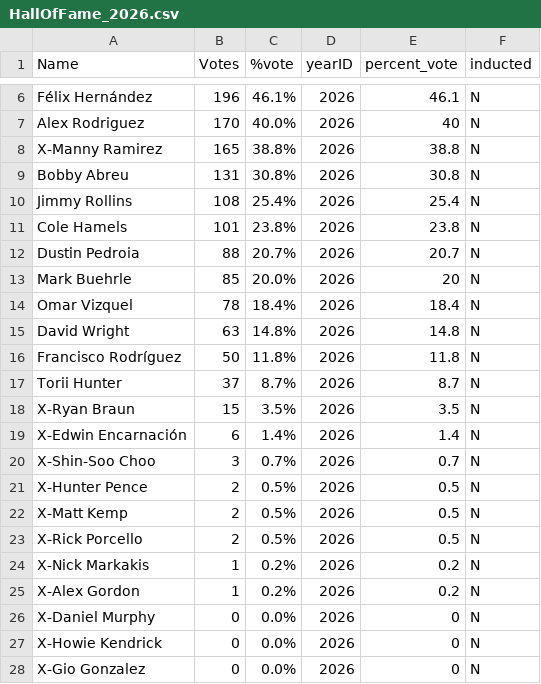
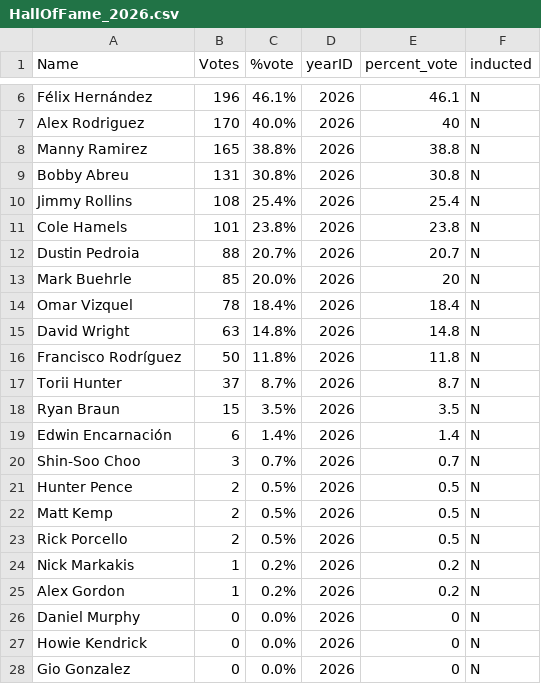
Before and after one commit to DS202-at-ISU/s2026-ds2020-lab4-lab4team4, a CSV file: HallOfFame_2026.csv, drawn as a sheet; only a part is shown, gaps mark what is left out.

Commit message:
remove x-

```diff
--- a/HallOfFame_2026.csv
+++ b/HallOfFame_2026.csv
@@ -7,3 +7,3 @@
 "Alex Rodriguez",170,"40.0%",2026,40,"N"
-"X-Manny Ramirez",165,"38.8%",2026,38.8,"N"
+"Manny Ramirez",165,"38.8%",2026,38.8,"N"
 "Bobby Abreu",131,"30.8%",2026,30.8,"N"
@@ -17,12 +17,12 @@
 "Torii Hunter",37,"8.7%",2026,8.7,"N"
-"X-Ryan Braun",15,"3.5%",2026,3.5,"N"
-"X-Edwin Encarnación",6,"1.4%",2026,1.4,"N"
-"X-Shin-Soo Choo",3,"0.7%",2026,0.7,"N"
-"X-Hunter Pence",2,"0.5%",2026,0.5,"N"
-"X-Matt Kemp",2,"0.5%",2026,0.5,"N"
-"X-Rick Porcello",2,"0.5%",2026,0.5,"N"
-"X-Nick Markakis",1,"0.2%",2026,0.2,"N"
-"X-Alex Gordon",1,"0.2%",2026,0.2,"N"
-"X-Daniel Murphy",0,"0.0%",2026,0,"N"
-"X-Howie Kendrick",0,"0.0%",2026,0,"N"
-"X-Gio Gonzalez",0,"0.0%",2026,0,"N"
+"Ryan Braun",15,"3.5%",2026,3.5,"N"
+"Edwin Encarnación",6,"1.4%",2026,1.4,"N"
+"Shin-Soo Choo",3,"0.7%",2026,0.7,"N"
+"Hunter Pence",2,"0.5%",2026,0.5,"N"
+"Matt Kemp",2,"0.5%",2026,0.5,"N"
+"Rick Porcello",2,"0.5%",2026,0.5,"N"
+"Nick Markakis",1,"0.2%",2026,0.2,"N"
+"Alex Gordon",1,"0.2%",2026,0.2,"N"
+"Daniel Murphy",0,"0.0%",2026,0,"N"
+"Howie Kendrick",0,"0.0%",2026,0,"N"
+"Gio Gonzalez",0,"0.0%",2026,0,"N"
```
